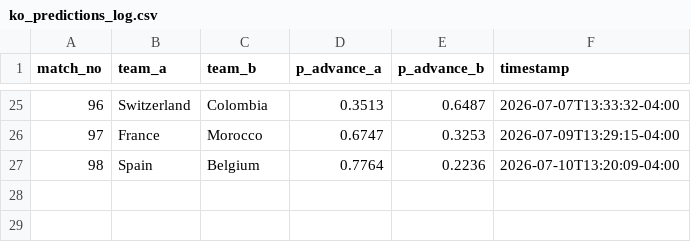
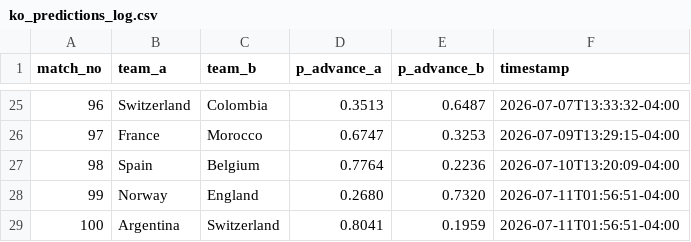
Before and after one commit to alxgriff/wc26-hub, a CSV file: data/ko_predictions_log.csv, drawn as a sheet; only a part is shown, gaps mark what is left out; the diff names each change by its address in the sheet, - before the commit and + after, or states it on an @@ line.

```diff
--- a/data/ko_predictions_log.csv
+++ b/data/ko_predictions_log.csv
+row 28: 99 | Norway | England | 0.2680 | 0.7320 | 2026-07-11T01:56:51-04:00
+row 29: 100 | Argentina | Switzerland | 0.8041 | 0.1959 | 2026-07-11T01:56:51-04:00
```
Also changed, not shown: data/picks_log.csv, 11 other files.
